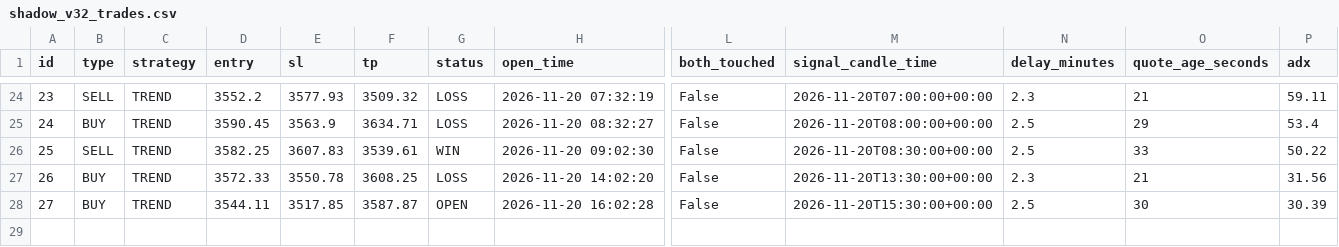
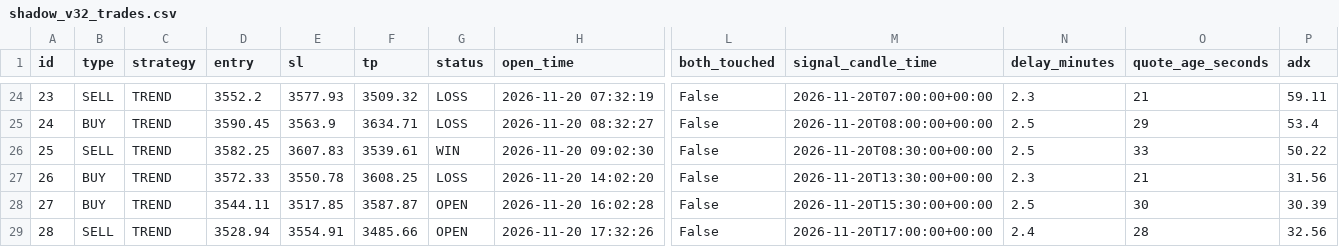
Before and after one commit to anouarbenmohamed-ui/gold-shadow, a CSV file: shadow_data/shadow_v32_trades.csv, drawn as a sheet; only a part is shown, gaps mark what is left out; rows hold the shown columns only; the diff names each change by its address in the sheet, - before the commit and + after, or states it on an @@ line.

Commit message:
shadow update

```diff
--- a/shadow_data/shadow_v32_trades.csv
+++ b/shadow_data/shadow_v32_trades.csv
+row 29: 28 | SELL | TREND | 3528.94 | 3554.91 | 3485.66 | OPEN | 2026-11-20 17:32:26 | False | 2026-11-20T17:00:00+00:00 | 2.4 | 28 | 32.56
```
Also changed, not shown: 2 other files.
